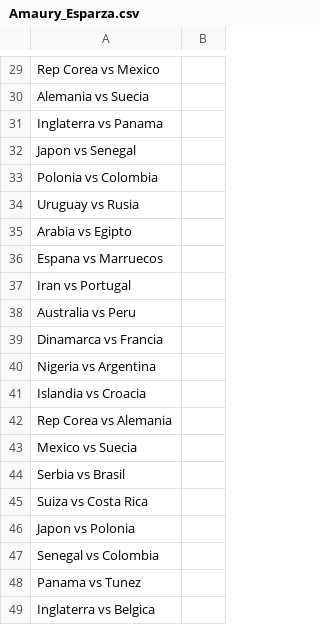
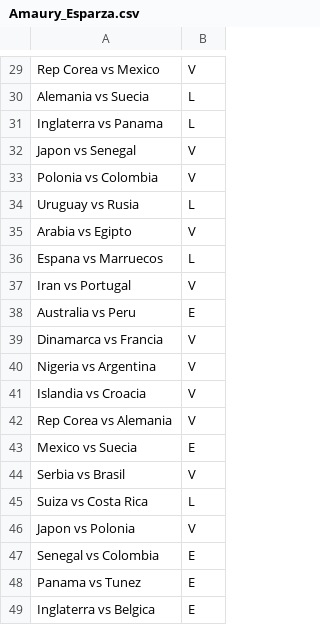
Before and after one commit to simonppg/mundial, a CSV file: Amaury_Esparza.csv, drawn as a sheet; only a part is shown, gaps mark what is left out; the diff covers the shown part only; the diff names each change by its address in the sheet, - before the commit and + after, or states it on an @@ line.

```diff
--- a/Amaury_Esparza.csv
+++ b/Amaury_Esparza.csv
-B29: (empty)
+B29: V
-B30:B31: (empty)
+B30:B31: L
-B32:B33: (empty)
+B32:B33: V
-B34: (empty)
+B34: L
-B35: (empty)
+B35: V
-B36: (empty)
+B36: L
-B37: (empty)
+B37: V
-B38: (empty)
+B38: E
-B39:B42: (empty)
+B39:B42: V
-B43: (empty)
+B43: E
-B44: (empty)
+B44: V
-B45: (empty)
+B45: L
-B46: (empty)
+B46: V
-B47:B49: (empty)
+B47:B49: E
```
Also changed, not shown: 27 edited cells elsewhere in this file, Jorge_Moran.csv.
